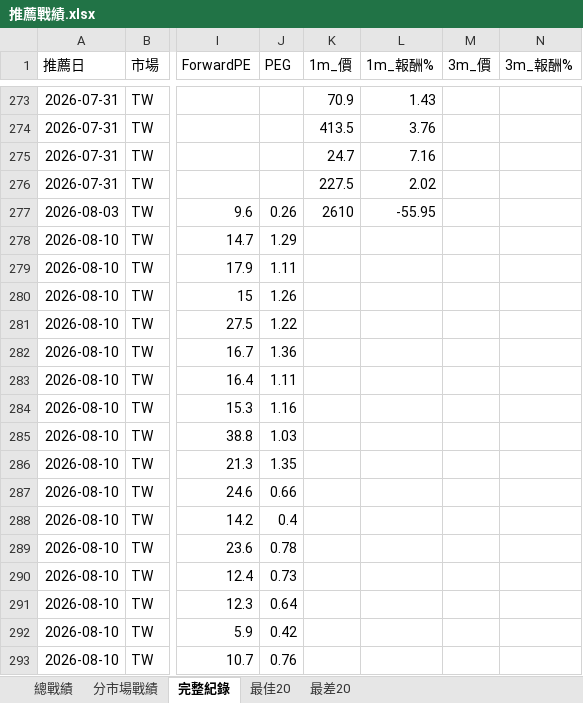
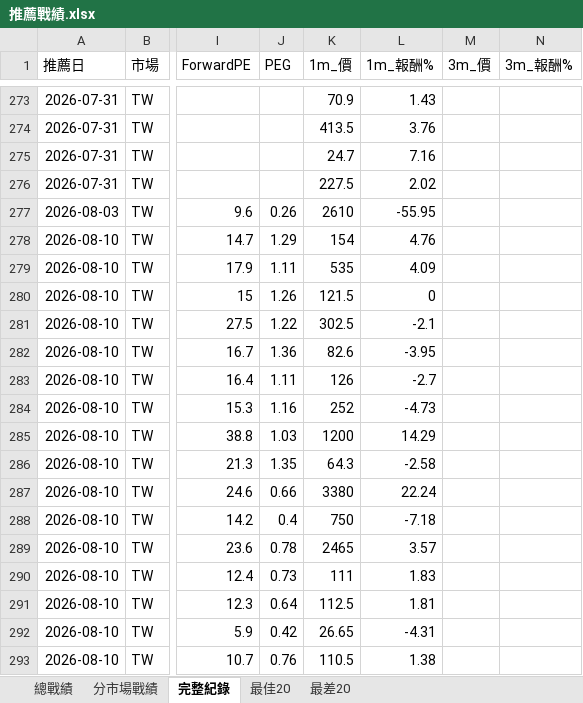
Before and after one commit to delphichi/big, an Excel workbook: data/推薦戰績.xlsx, sheet 完整紀錄, drawn as a sheet; only a part is shown, gaps mark what is left out; values as stored, in another font and other column widths than the file's, no borders; the diff covers the shown part only; the diff names each change by its address in the sheet, - before the commit and + after, or states it on an @@ line.

```diff
--- a/data/推薦戰績.xlsx (sheet 完整紀錄)
+++ b/data/推薦戰績.xlsx (sheet 完整紀錄)
-K278 (1m_價): (empty)
+K278 (1m_價): 154
-L278 (1m_報酬%): (empty)
+L278 (1m_報酬%): 4.76
-K279 (1m_價): (empty)
+K279 (1m_價): 535
-L279 (1m_報酬%): (empty)
+L279 (1m_報酬%): 4.09
-K280 (1m_價): (empty)
+K280 (1m_價): 121.5
-L280 (1m_報酬%): (empty)
+L280 (1m_報酬%): 0
-K281 (1m_價): (empty)
+K281 (1m_價): 302.5
-L281 (1m_報酬%): (empty)
+L281 (1m_報酬%): -2.1
-K282 (1m_價): (empty)
+K282 (1m_價): 82.6
-L282 (1m_報酬%): (empty)
+L282 (1m_報酬%): -3.95
-K283 (1m_價): (empty)
+K283 (1m_價): 126
-L283 (1m_報酬%): (empty)
+L283 (1m_報酬%): -2.7
-K284 (1m_價): (empty)
+K284 (1m_價): 252
-L284 (1m_報酬%): (empty)
+L284 (1m_報酬%): -4.73
-K285 (1m_價): (empty)
+K285 (1m_價): 1200
-L285 (1m_報酬%): (empty)
+L285 (1m_報酬%): 14.29
-K286 (1m_價): (empty)
+K286 (1m_價): 64.3
-L286 (1m_報酬%): (empty)
+L286 (1m_報酬%): -2.58
-K287 (1m_價): (empty)
+K287 (1m_價): 3380
-L287 (1m_報酬%): (empty)
+L287 (1m_報酬%): 22.24
-K288 (1m_價): (empty)
+K288 (1m_價): 750
-L288 (1m_報酬%): (empty)
+L288 (1m_報酬%): -7.18
-K289 (1m_價): (empty)
+K289 (1m_價): 2465
-L289 (1m_報酬%): (empty)
+L289 (1m_報酬%): 3.57
-K290 (1m_價): (empty)
+K290 (1m_價): 111
-L290 (1m_報酬%): (empty)
+L290 (1m_報酬%): 1.83
-K291 (1m_價): (empty)
+K291 (1m_價): 112.5
-L291 (1m_報酬%): (empty)
+L291 (1m_報酬%): 1.81
-K292 (1m_價): (empty)
+K292 (1m_價): 26.65
-L292 (1m_報酬%): (empty)
+L292 (1m_報酬%): -4.31
-K293 (1m_價): (empty)
+K293 (1m_價): 110.5
-L293 (1m_報酬%): (empty)
+L293 (1m_報酬%): 1.38
```
Also changed, not shown: 36 edited cells elsewhere in this sheet, sheet 最佳20, sheet 最差20, sheet 總戰績, sheet 分市場戰績, data/台股PE監看表.xlsx, 1 other file.
